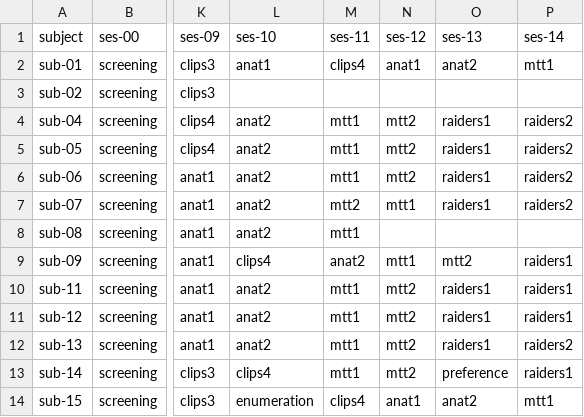
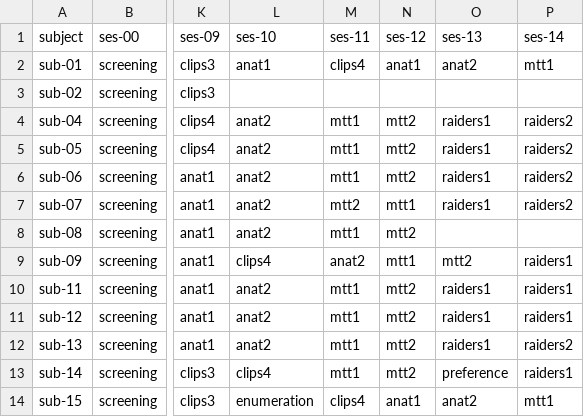
Before and after one commit to individual-brain-charting/public_analysis_code, a CSV file: ibc_data/sessions.csv, drawn as a sheet; only a part is shown, gaps mark what is left out; the diff names each change by its address in the sheet, - before the commit and + after, or states it on an @@ line.

Commit message:
added data

```diff
--- a/ibc_data/sessions.csv
+++ b/ibc_data/sessions.csv
-N8 (ses-12): (empty)
+N8 (ses-12): mtt2
```
